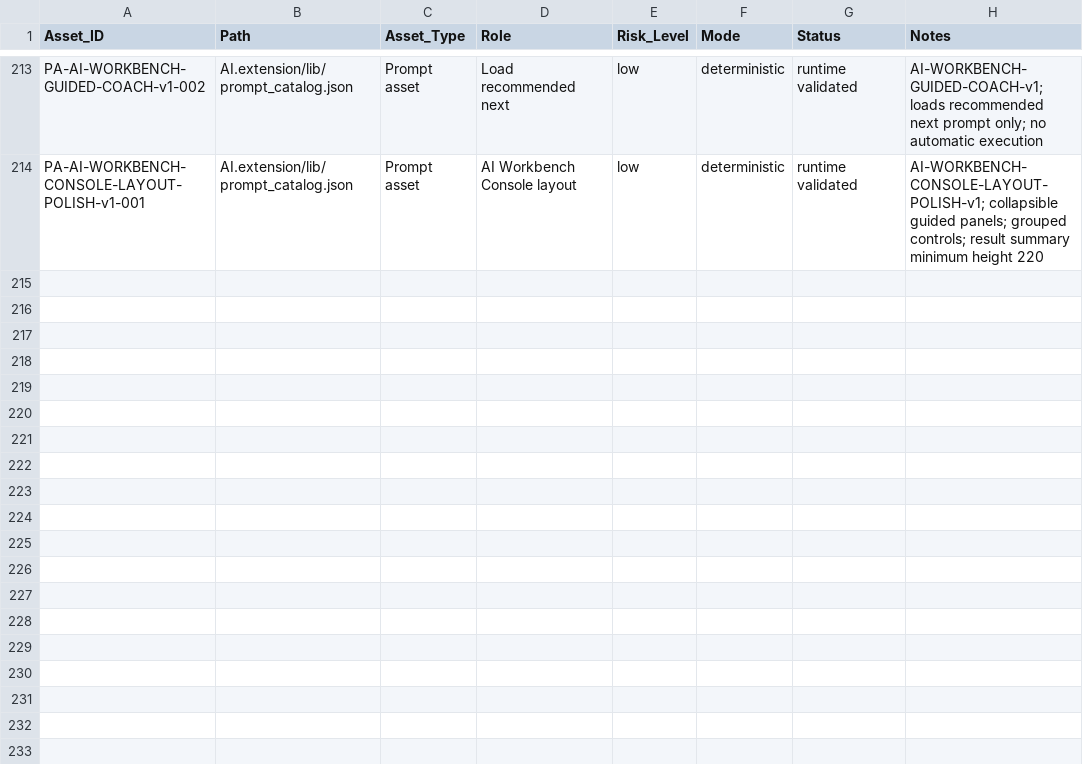
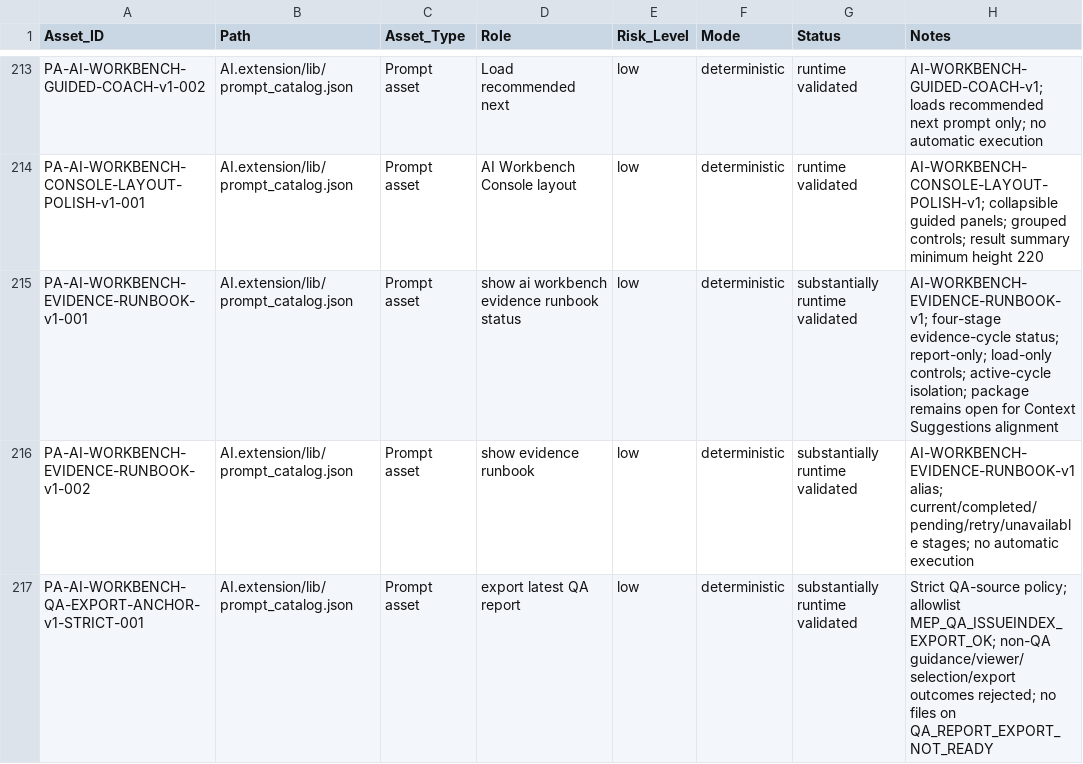
Before and after one commit to BIM3DNA/AI-Systems-Intelligent-Automation, a CSV file: WBSO/Data_Models/prompt_asset_manifest.csv, drawn as a sheet; only a part is shown, gaps mark what is left out; the diff names each change by its address in the sheet, - before the commit and + after, or states it on an @@ line.

```diff
--- a/WBSO/Data_Models/prompt_asset_manifest.csv
+++ b/WBSO/Data_Models/prompt_asset_manifest.csv
+row 215: PA-AI-WORKBENCH-EVIDENCE-RUNBOOK-v1-001 | AI.extension/lib/prompt_catalog.json | Prompt asset | show ai workbench evidence runbook status | low | deterministic | substantially runtime validated | AI-WORKBENCH-EVIDENCE-RUNBOOK-v1; four-stage evidence-cycle status; report-only; load-only controls; active-cycle isolation; package remains open for Context Suggestions alignment
+row 216: PA-AI-WORKBENCH-EVIDENCE-RUNBOOK-v1-002 | AI.extension/lib/prompt_catalog.json | Prompt asset | show evidence runbook | low | deterministic | substantially runtime validated | AI-WORKBENCH-EVIDENCE-RUNBOOK-v1 alias; current/completed/pending/retry/unavailable stages; no automatic execution
+row 217: PA-AI-WORKBENCH-QA-EXPORT-ANCHOR-v1-STRICT-001 | AI.extension/lib/prompt_catalog.json | Prompt asset | export latest QA report | low | deterministic | substantially runtime validated | Strict QA-source policy; allowlist MEP_QA_ISSUEINDEX_EXPORT_OK; non-QA guidance/viewer/selection/export outcomes rejected; no files on QA_REPORT_EXPORT_NOT_READY
```
Also changed, not shown: WBSO/Testing_Validation/experiment_log.csv, 10 other files.
